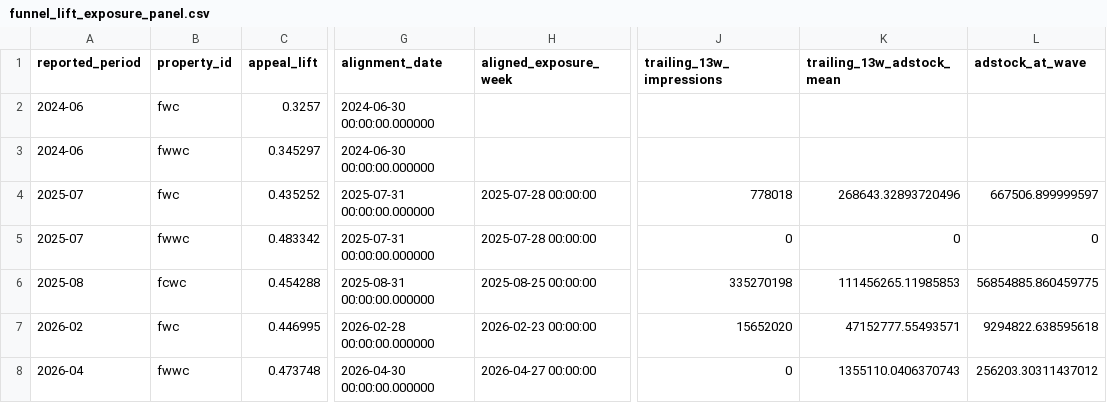
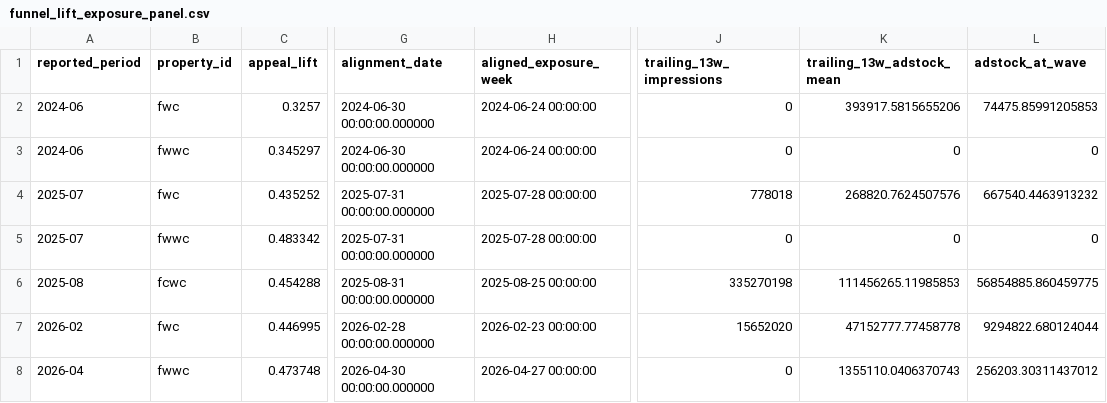
Before and after one commit to federicomeschini/SponsorshipIntelligence_Lenovo, a CSV file: data/curated/experimental/sponsorship_monetization_v1/funnel_lift_exposure_panel.csv, drawn as a sheet; only a part is shown, gaps mark what is left out; the diff names each change by its address in the sheet, - before the commit and + after, or states it on an @@ line.

```diff
--- a/data/curated/experimental/sponsorship_monetization_v1/funnel_lift_exposure_panel.csv
+++ b/data/curated/experimental/sponsorship_monetization_v1/funnel_lift_exposure_panel.csv
-H2:H3 (aligned_exposure_week): (empty)
+H2:H3 (aligned_exposure_week): 2024-06-24 00:00:00
-J2:J3 (trailing_13w_impressions): (empty)
+J2:J3 (trailing_13w_impressions): 0
-K2 (trailing_13w_adstock_mean): (empty)
+K2 (trailing_13w_adstock_mean): 393917.5815655206
-L2 (adstock_at_wave): (empty)
+L2 (adstock_at_wave): 74475.85991205853
-K3 (trailing_13w_adstock_mean): (empty)
+K3 (trailing_13w_adstock_mean): 0
-L3 (adstock_at_wave): (empty)
+L3 (adstock_at_wave): 0
-K4 (trailing_13w_adstock_mean): 268643.32893720496
+K4 (trailing_13w_adstock_mean): 268820.7624507576
-L4 (adstock_at_wave): 667506.899999597
+L4 (adstock_at_wave): 667540.4463913232
-K7 (trailing_13w_adstock_mean): 47152777.55493571
+K7 (trailing_13w_adstock_mean): 47152777.77458778
-L7 (adstock_at_wave): 9294822.638595618
+L7 (adstock_at_wave): 9294822.680124044
```
Also changed, not shown: data/curated/experimental/sponsorship_counterfactual_v1/counterfactual_weekly.csv, data/curated/experimental/sponsorship_exposure_timing_v1/exposure_timing_weekly.csv, 57 other files.
